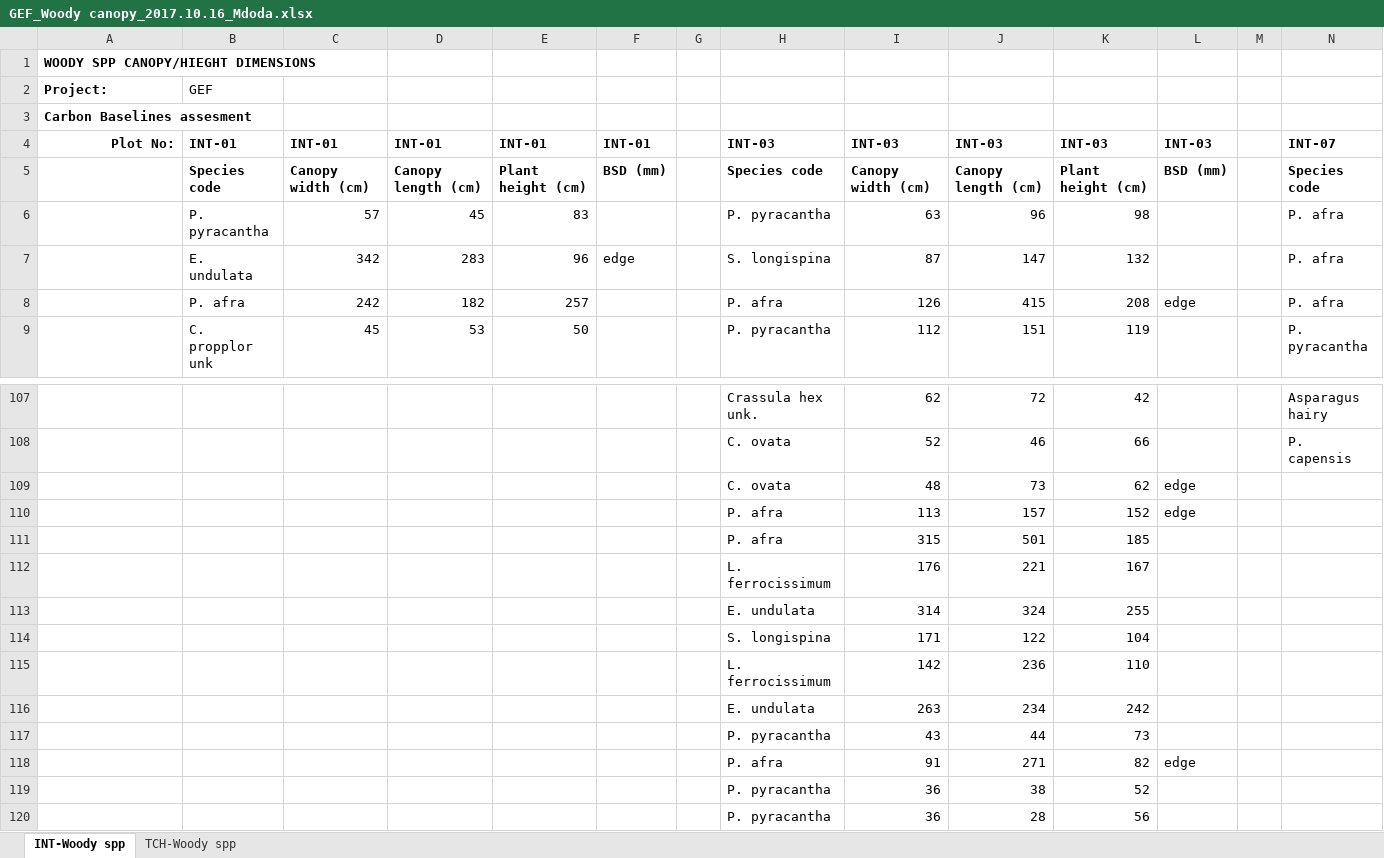
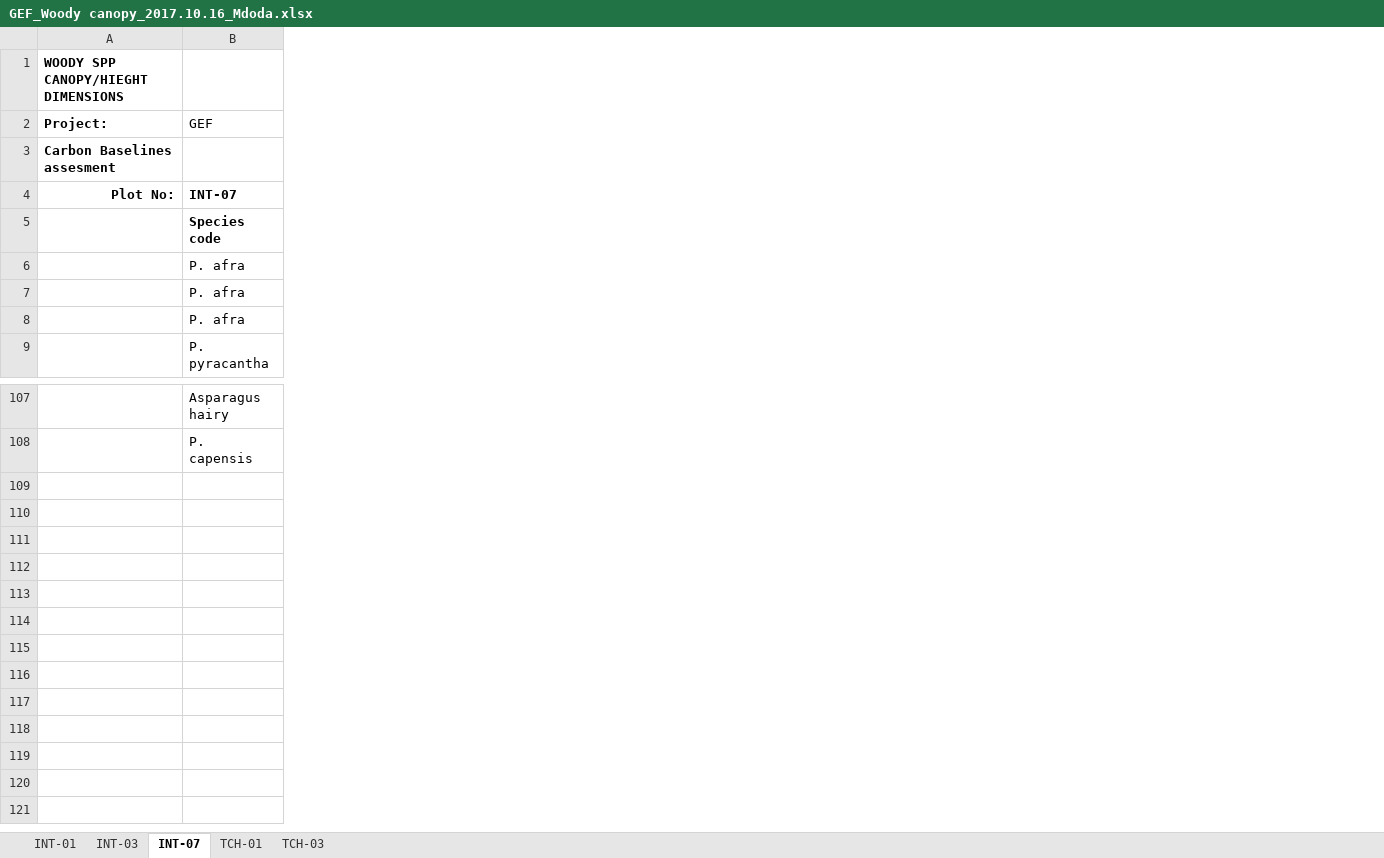
Before and after one commit to eglrp/PhD-GeoInformatics, an Excel workbook: Data/GEF Field Trial/GEF_Woody canopy_2017.10.16_Mdoda.xlsx, sheet INT-07, drawn as a sheet; only a part is shown, gaps mark what is left out; values as stored, in another font and other column widths than the file's, no borders; removed rows and columns are numbered as before the commit, all else as after; rows hold the shown columns only; the diff names each change by its address in the sheet, - before the commit and + after, or states it on an @@ line.

```diff
--- a/Data/GEF Field Trial/GEF_Woody canopy_2017.10.16_Mdoda.xlsx (sheet INT-07)
+++ b/Data/GEF Field Trial/GEF_Woody canopy_2017.10.16_Mdoda.xlsx (sheet INT-07)
-sheet tab: INT-Woody spp
+sheet tab: INT-07
-sheet tab: TCH-Woody spp
+sheet tab: TCH-01
+sheet tab: INT-01
+sheet tab: INT-03
+sheet tab: TCH-03
-column B, rows 2-9: GEF |  | INT-01 | Species code | P. pyracantha | E. undulata | P. afra | C. propplor unk
-column C, rows 4-9: INT-01 | Canopy width (cm) | 57 | 342 | 242 | 45
-column D, rows 4-9: INT-01 | Canopy length (cm) | 45 | 283 | 182 | 53
-column E, rows 4-9: INT-01 | Plant height (cm) | 83 | 96 | 257 | 50
-column F, rows 4-7: INT-01 | BSD (mm) |  | edge
-column G, empty
-column H, rows 4-9: INT-03 | Species code | P. pyracantha | S. longispina | P. afra | P. pyracantha; rows 107-108: Crassula hex unk. | C. ovata
-column I, rows 4-9: INT-03 | Canopy width (cm) | 63 | 87 | 126 | 112; rows 107-108: 62 | 52
-column J, rows 4-9: INT-03 | Canopy length (cm) | 96 | 147 | 415 | 151; rows 107-108: 72 | 46
-column K, rows 4-9: INT-03 | Plant height (cm) | 98 | 132 | 208 | 119; rows 107-108: 42 | 66
-column L, rows 4-8: INT-03 | BSD (mm) |  |  | edge
-column M, empty
-B2: (empty)
+B2: GEF
-row 109:  |  |  |  |  |  |  | C. ovata | 48 | 73 | 62 | edge
-row 110:  |  |  |  |  |  |  | P. afra | 113 | 157 | 152 | edge
-row 111:  |  |  |  |  |  |  | P. afra | 315 | 501 | 185
-row 112:  |  |  |  |  |  |  | L. ferrocissimum | 176 | 221 | 167
-row 113:  |  |  |  |  |  |  | E. undulata | 314 | 324 | 255
-row 114:  |  |  |  |  |  |  | S. longispina | 171 | 122 | 104
-row 115:  |  |  |  |  |  |  | L. ferrocissimum | 142 | 236 | 110
-row 116:  |  |  |  |  |  |  | E. undulata | 263 | 234 | 242
-row 117:  |  |  |  |  |  |  | P. pyracantha | 43 | 44 | 73
-row 118:  |  |  |  |  |  |  | P. afra | 91 | 271 | 82 | edge
-row 119:  |  |  |  |  |  |  | P. pyracantha | 36 | 38 | 52
-row 120:  |  |  |  |  |  |  | P. pyracantha | 36 | 28 | 56
```
Also changed, not shown: sheet TCH-01, Data/GEF Field Trial/AllometricModels.xlsx, 1 other file.
